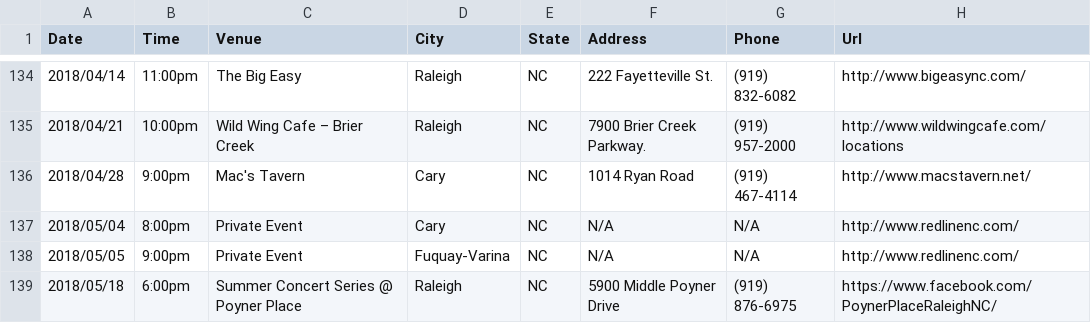
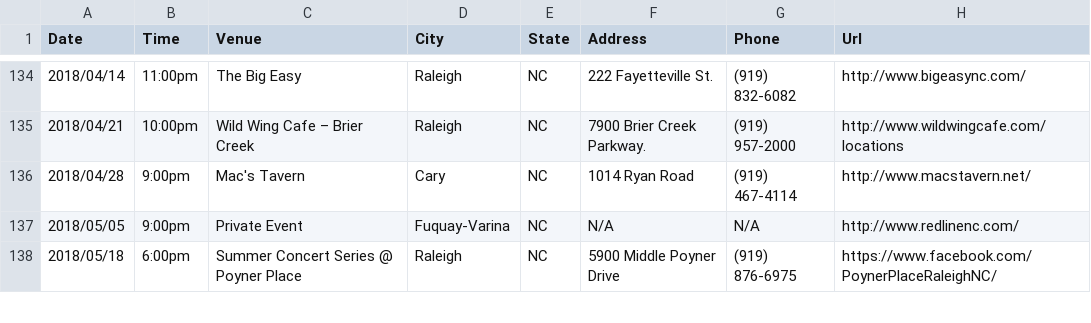
Before and after one commit to redlinenc/redlinenc, a CSV file: _data/shows.csv, drawn as a sheet; only a part is shown, gaps mark what is left out.

Commit message:
Update shows.csv

```diff
--- a/_data/shows.csv
+++ b/_data/shows.csv
@@ -136,3 +136,2 @@ Date,Time,Venue,City,State,Address,Phone,Url
 2018/04/28,9:00pm,Mac's Tavern,Cary, NC,1014 Ryan Road,(919) 467-4114,http://www.macstavern.net/
-2018/05/04,8:00pm,Private Event,Cary, NC,N/A,N/A,http://www.redlinenc.com/
 2018/05/05,9:00pm,Private Event,Fuquay-Varina, NC,N/A,N/A,http://www.redlinenc.com/
```
